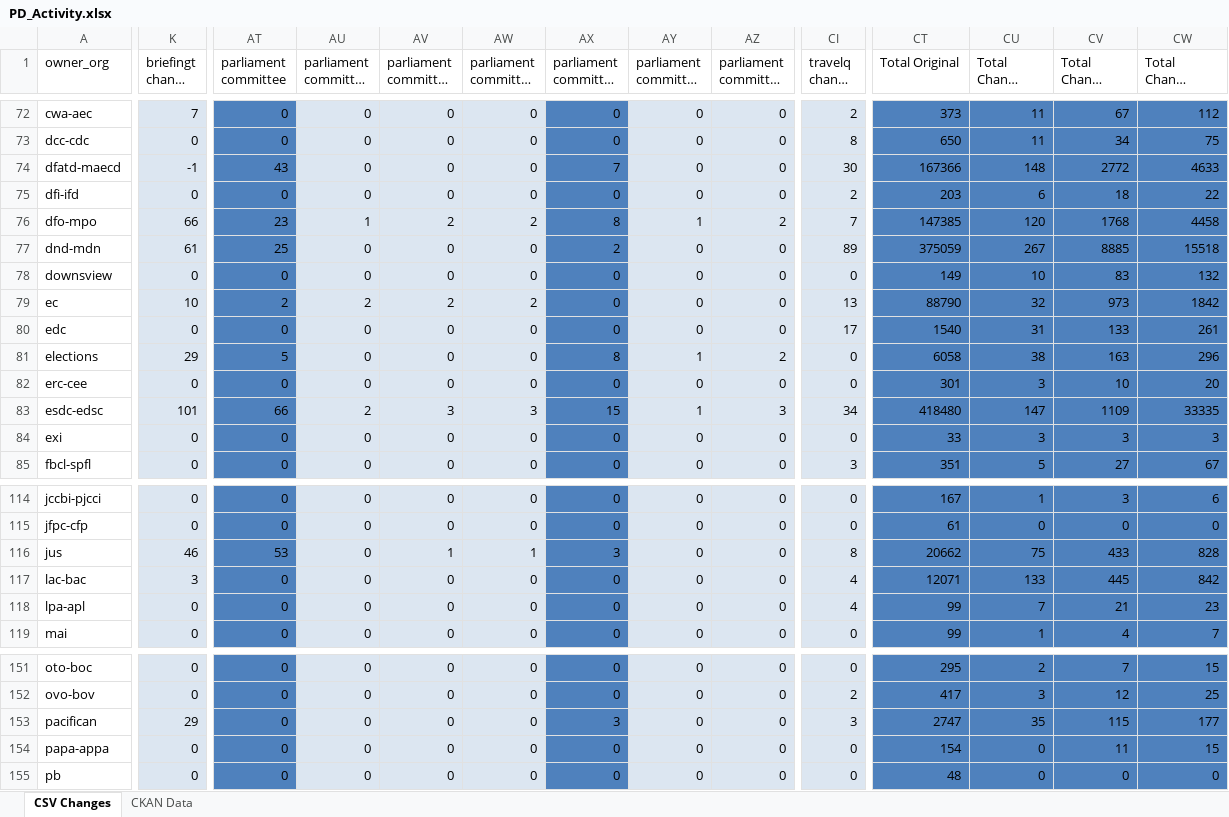
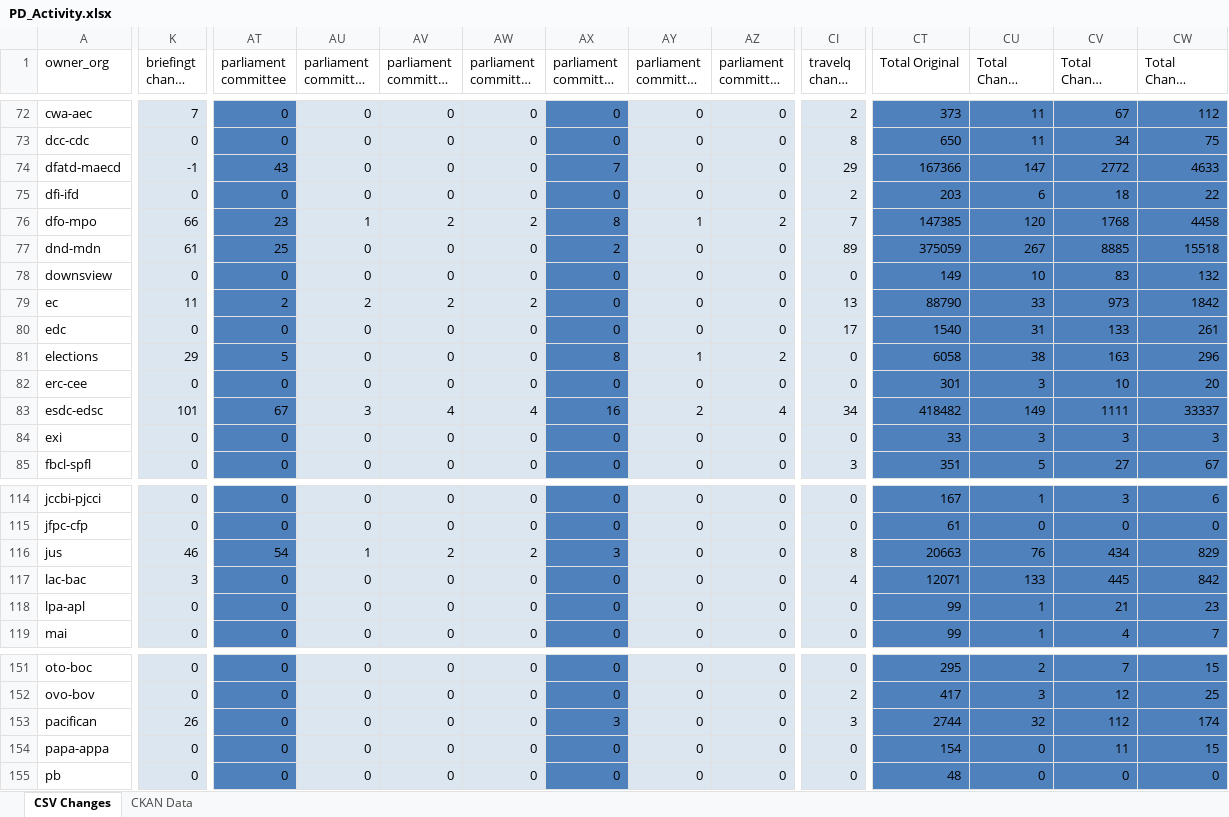
Before and after one commit to open-data/analytics-corporate-reporting, an Excel workbook: PD_CHANGES_RPT/PD_Activity.xlsx, sheet CSV Changes, drawn as a sheet; only a part is shown, gaps mark what is left out; long unchanged cells end in …; values as stored, in another font and other column widths than the file's, no borders; the diff covers the shown part only; the diff names each change by its address in the sheet, - before the commit and + after, or states it on an @@ line.

```diff
--- a/PD_CHANGES_RPT/PD_Activity.xlsx (sheet CSV Changes)
+++ b/PD_CHANGES_RPT/PD_Activity.xlsx (sheet CSV Changes)
-CI74 (travelq change 30-days): 30
+CI74 (travelq change 30-days): 29
-CU74 (Total Change 30-days): 148
+CU74 (Total Change 30-days): 147
-K79 (briefingt change 30-days): 10
+K79 (briefingt change 30-days): 11
-CU79 (Total Change 30-days): 32
+CU79 (Total Change 30-days): 33
-AT83 (parliament committee): 66
+AT83 (parliament committee): 67
-AU83: 2
+AU83: 3
-AV83: 3
+AV83: 4
-AW83: 3
+AW83: 4
-AX83 (parliament committee deputy): 15
+AX83 (parliament committee deputy): 16
-AY83: 1
+AY83: 2
-AZ83: 3
+AZ83: 4
-CT83 (Total Original): 418480
+CT83 (Total Original): 418482
-CU83 (Total Change 30-days): 147
+CU83 (Total Change 30-days): 149
-CV83 (Total Change 90-days): 1109
+CV83 (Total Change 90-days): 1111
-CW83 (Total Change 6-months): 33335
+CW83 (Total Change 6-months): 33337
-AT116 (parliament committee): 53
+AT116 (parliament committee): 54
-AU116: 0
+AU116: 1
-AV116: 1
+AV116: 2
-AW116: 1
+AW116: 2
-CT116 (Total Original): 20662
+CT116 (Total Original): 20663
-CU116 (Total Change 30-days): 75
+CU116 (Total Change 30-days): 76
-CV116 (Total Change 90-days): 433
+CV116 (Total Change 90-days): 434
-CW116 (Total Change 6-months): 828
+CW116 (Total Change 6-months): 829
-CI118 (travelq change 30-days): 4
+CI118 (travelq change 30-days): 0
-CU118 (Total Change 30-days): 7
+CU118 (Total Change 30-days): 1
-K153 (briefingt change 30-days): 29
+K153 (briefingt change 30-days): 26
-CT153 (Total Original): 2747
+CT153 (Total Original): 2744
-CU153 (Total Change 30-days): 35
+CU153 (Total Change 30-days): 32
-CV153 (Total Change 90-days): 115
+CV153 (Total Change 90-days): 112
-CW153 (Total Change 6-months): 177
+CW153 (Total Change 6-months): 174
```
Also changed, not shown: 22 edited cells elsewhere in this sheet, 1 other file.
